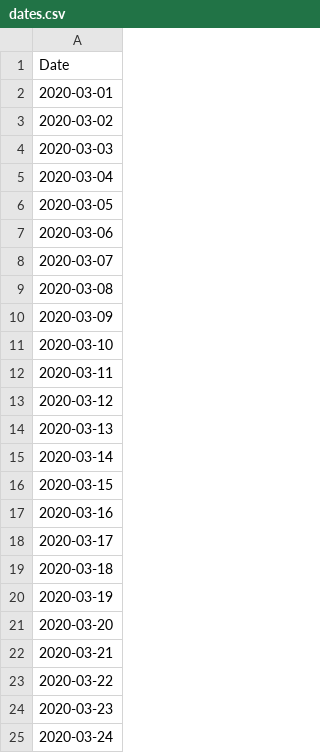
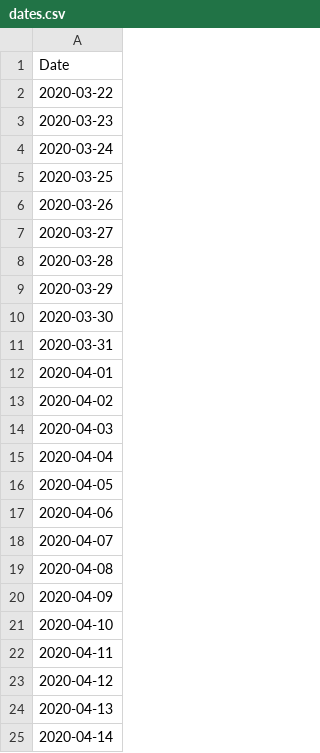
Before and after one commit to jbski/Covid19, a CSV file: Resources/dates.csv, drawn as a sheet; only a part is shown; the shorter side is filled out with more unchanged rows; the diff names each change by its address in the sheet, - before the commit and + after, or states it on an @@ line.

```diff
--- a/Resources/dates.csv
+++ b/Resources/dates.csv
-row 2: 2020-03-01
-row 3: 2020-03-02
-row 4: 2020-03-03
-row 5: 2020-03-04
-row 6: 2020-03-05
-row 7: 2020-03-06
-row 8: 2020-03-07
-row 9: 2020-03-08
-row 10: 2020-03-09
-row 11: 2020-03-10
-row 12: 2020-03-11
-row 13: 2020-03-12
-row 14: 2020-03-13
-row 15: 2020-03-14
-row 16: 2020-03-15
-row 17: 2020-03-16
-row 18: 2020-03-17
-row 19: 2020-03-18
-row 20: 2020-03-19
-row 21: 2020-03-20
-row 22: 2020-03-21
```
Also changed, not shown: 3 other files.
